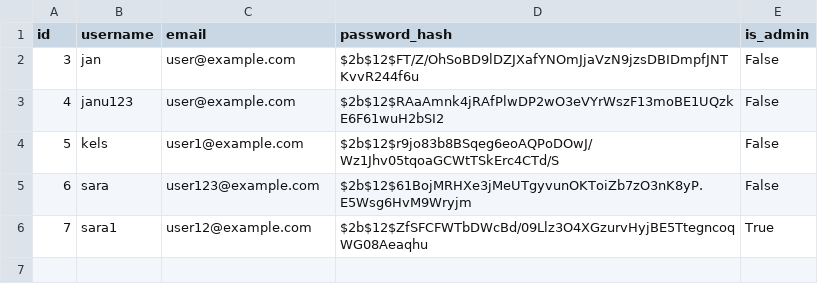
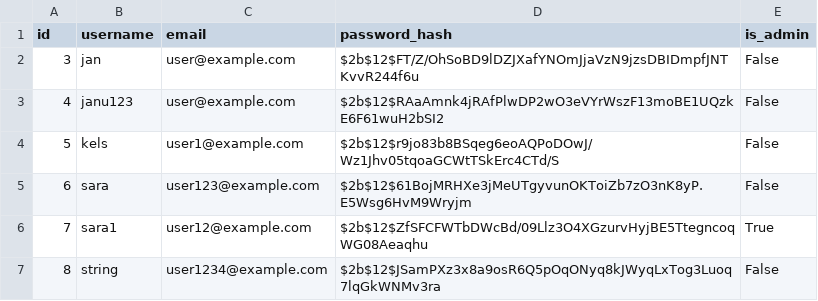
Before and after one commit to GlowyBlack/hash-me-out, a CSV file: backend/app/data/Users.csv, drawn as a sheet; the diff names each change by its address in the sheet, - before the commit and + after, or states it on an @@ line.

```diff
--- a/backend/app/data/Users.csv
+++ b/backend/app/data/Users.csv
+row 7: 8 | string | user1234@example.com | $2b$12$JSamPXz3x8a9osR6Q5pOqONyq8kJWyqLxTog3Luoq7lqGkWNMv3ra | False
```
Also changed, not shown: 3 other files.
